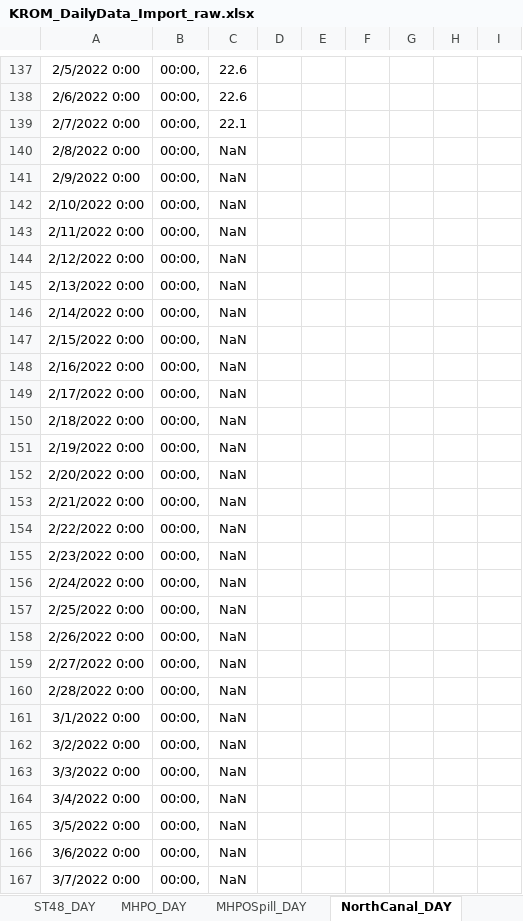
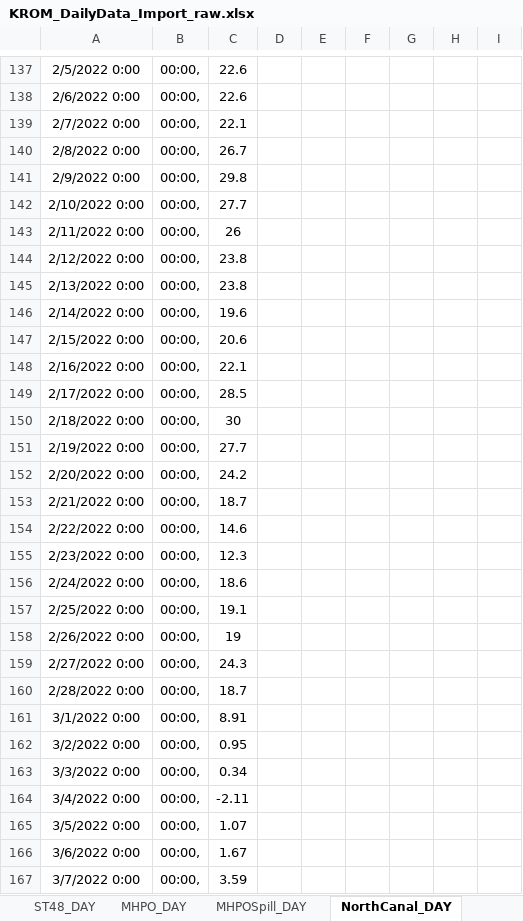
Before and after one commit to usbr/KPOM, an Excel workbook: Database/KROM_DailyData_Import_raw.xlsx, sheet NorthCanal_DAY, drawn as a sheet; only a part is shown, gaps mark what is left out; values as stored, in another font and other column widths than the file's, no borders; the diff covers the shown part only; the diff names each change by its address in the sheet, - before the commit and + after, or states it on an @@ line.

```diff
--- a/Database/KROM_DailyData_Import_raw.xlsx (sheet NorthCanal_DAY)
+++ b/Database/KROM_DailyData_Import_raw.xlsx (sheet NorthCanal_DAY)
-C140: NaN
+C140: 26.7
-C141: NaN
+C141: 29.8
-C142: NaN
+C142: 27.7
-C143: NaN
+C143: 26
-C144:C145: NaN
+C144:C145: 23.8
-C146: NaN
+C146: 19.6
-C147: NaN
+C147: 20.6
-C148: NaN
+C148: 22.1
-C149: NaN
+C149: 28.5
-C150: NaN
+C150: 30
-C151: NaN
+C151: 27.7
-C152: NaN
+C152: 24.2
-C153: NaN
+C153: 18.7
-C154: NaN
+C154: 14.6
-C155: NaN
+C155: 12.3
-C156: NaN
+C156: 18.6
-C157: NaN
+C157: 19.1
-C158: NaN
+C158: 19
-C159: NaN
+C159: 24.3
-C160: NaN
+C160: 18.7
-C161: NaN
+C161: 8.91
-C162: NaN
+C162: 0.95
-C163: NaN
+C163: 0.34
-C164: NaN
+C164: -2.11
-C165: NaN
+C165: 1.07
-C166: NaN
+C166: 1.67
-C167: NaN
+C167: 3.59
```
Also changed, not shown: 57 edited cells elsewhere in this sheet, sheet Summary, sheet KIGA, sheet KenoPowerCanal_DAY, sheet UKL_DAY, sheet LRDCCG_DAY, sheet Gerber_DAY, 14 more sheets, 2 other files.
